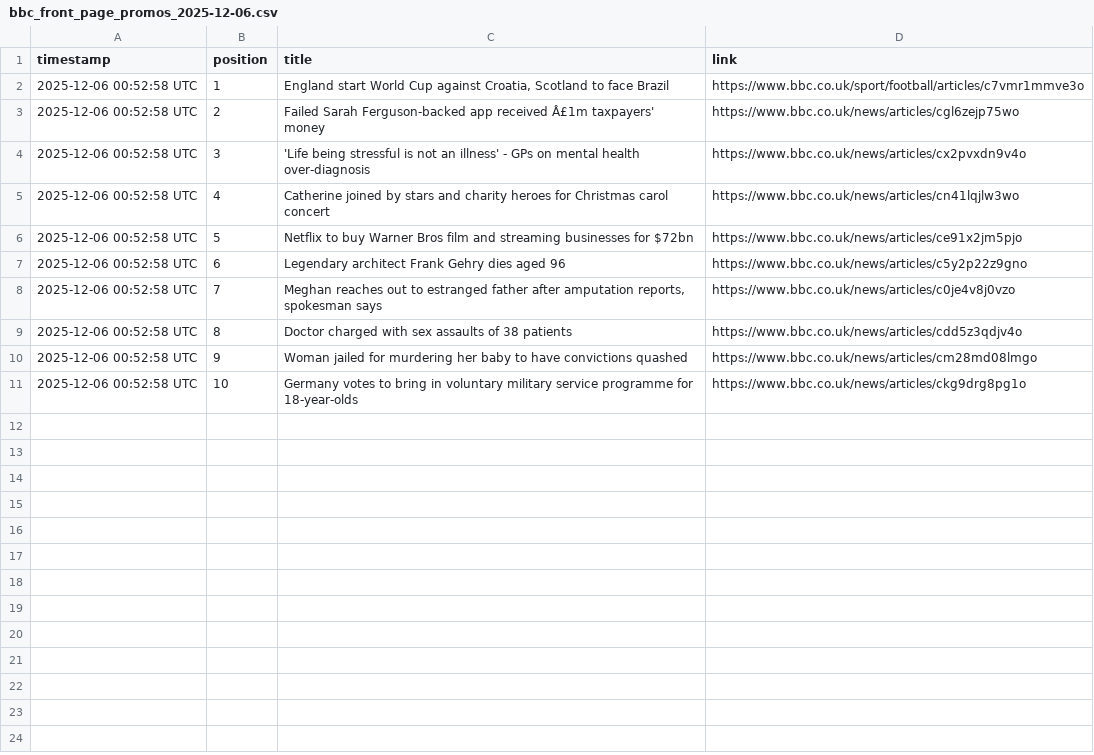
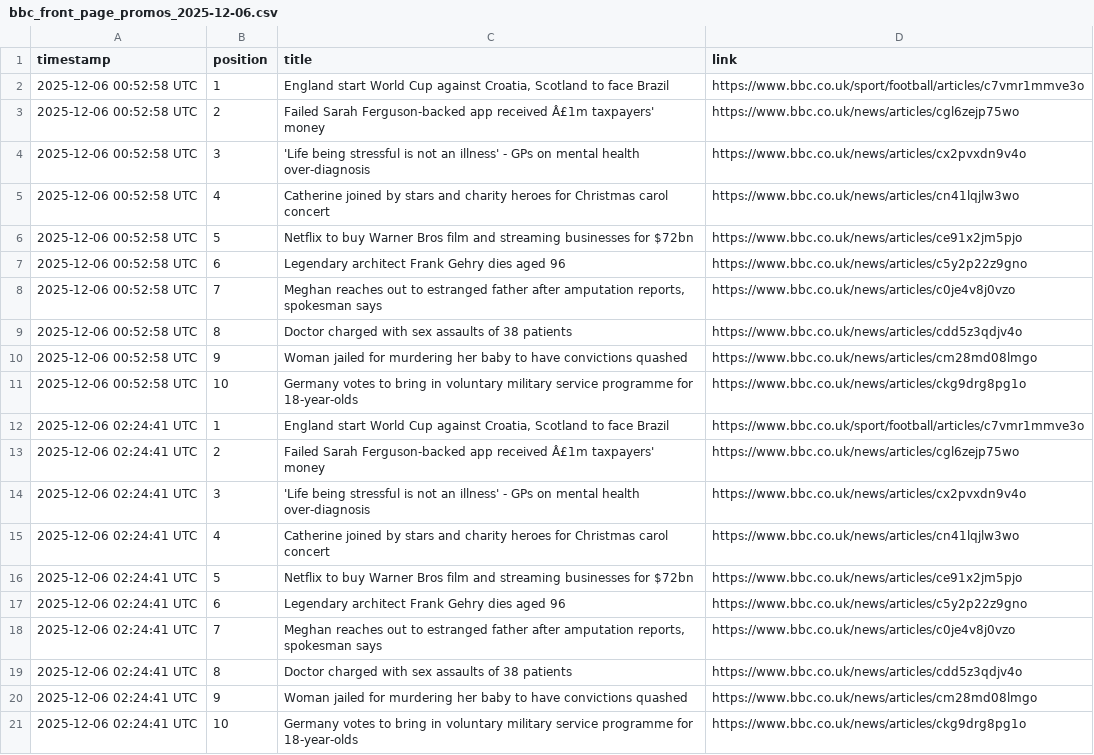
Before and after one commit to alastairherd/bbc_news_logger, a CSV file: data/bbc_front_page_promos_2025-12-06.csv, drawn as a sheet; the diff names each change by its address in the sheet, - before the commit and + after, or states it on an @@ line.

```diff
--- a/data/bbc_front_page_promos_2025-12-06.csv
+++ b/data/bbc_front_page_promos_2025-12-06.csv
+row 12: 2025-12-06 02:24:41 UTC | 1 | England start World Cup against Croatia, Scotland to face Brazil | https://www.bbc.co.uk/sport/football/articles/c7vmr1mmve3o
+row 13: 2025-12-06 02:24:41 UTC | 2 | Failed Sarah Ferguson-backed app received Â£1m taxpayers' money | https://www.bbc.co.uk/news/articles/cgl6zejp75wo
+row 14: 2025-12-06 02:24:41 UTC | 3 | 'Life being stressful is not an illness' - GPs on mental health over-diagnosis | https://www.bbc.co.uk/news/articles/cx2pvxdn9v4o
+row 15: 2025-12-06 02:24:41 UTC | 4 | Catherine joined by stars and charity heroes for Christmas carol concert | https://www.bbc.co.uk/news/articles/cn41lqjlw3wo
+row 16: 2025-12-06 02:24:41 UTC | 5 | Netflix to buy Warner Bros film and streaming businesses for $72bn | https://www.bbc.co.uk/news/articles/ce91x2jm5pjo
+row 17: 2025-12-06 02:24:41 UTC | 6 | Legendary architect Frank Gehry dies aged 96 | https://www.bbc.co.uk/news/articles/c5y2p22z9gno
+row 18: 2025-12-06 02:24:41 UTC | 7 | Meghan reaches out to estranged father after amputation reports, spokesman says | https://www.bbc.co.uk/news/articles/c0je4v8j0vzo
+row 19: 2025-12-06 02:24:41 UTC | 8 | Doctor charged with sex assaults of 38 patients | https://www.bbc.co.uk/news/articles/cdd5z3qdjv4o
+row 20: 2025-12-06 02:24:41 UTC | 9 | Woman jailed for murdering her baby to have convictions quashed | https://www.bbc.co.uk/news/articles/cm28md08lmgo
+row 21: 2025-12-06 02:24:41 UTC | 10 | Germany votes to bring in voluntary military service programme for 18-year-olds | https://www.bbc.co.uk/news/articles/ckg9drg8pg1o
```
Also changed, not shown: data/bbc_most_read_2025-12-06.csv.
